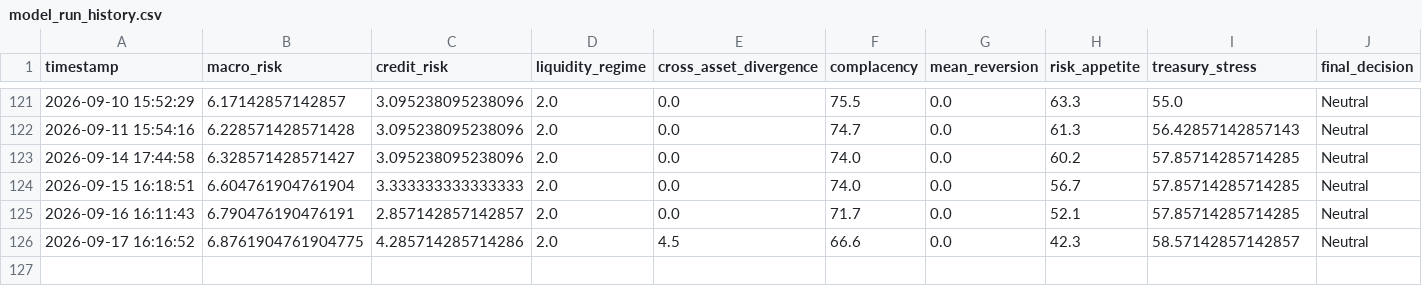
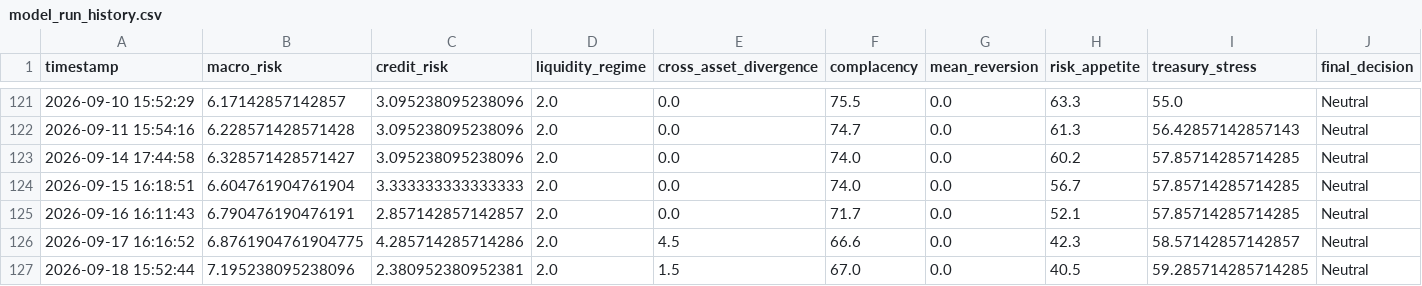
Before and after one commit to AaronMAlbright/credit-risk-dashboard, a CSV file: history/model_run_history.csv, drawn as a sheet; only a part is shown, gaps mark what is left out; rows hold the shown columns only; the diff names each change by its address in the sheet, - before the commit and + after, or states it on an @@ line.

```diff
--- a/history/model_run_history.csv
+++ b/history/model_run_history.csv
+row 127: 2026-09-18 15:52:44 | 7.195238095238096 | 2.380952380952381 | 2.0 | 1.5 | 67.0 | 0.0 | 40.5 | 59.285714285714285 | Neutral
```
Also changed, not shown: history/credit_compensation_scorecard_history.csv.
